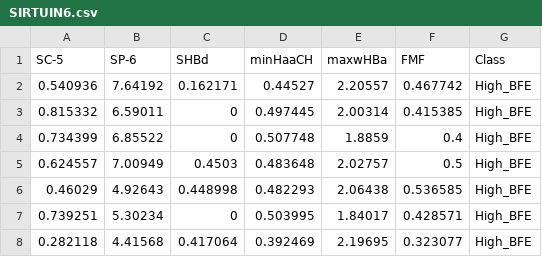
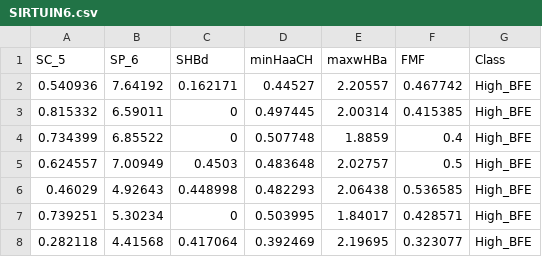
Before and after one commit to risma260/PSD, a CSV file: SIRTUIN6.csv, drawn as a sheet; only a part is shown.

Commit message:
Update SIRTUIN6.csv

```diff
--- a/SIRTUIN6.csv
+++ b/SIRTUIN6.csv
@@ -1,2 +1,2 @@
-SC-5,SP-6,SHBd,minHaaCH,maxwHBa,FMF,Class
+SC_5,SP_6,SHBd,minHaaCH,maxwHBa,FMF,Class
 0.540936,7.64192,0.162171,0.44527,2.20557,0.467742,High_BFE
```
